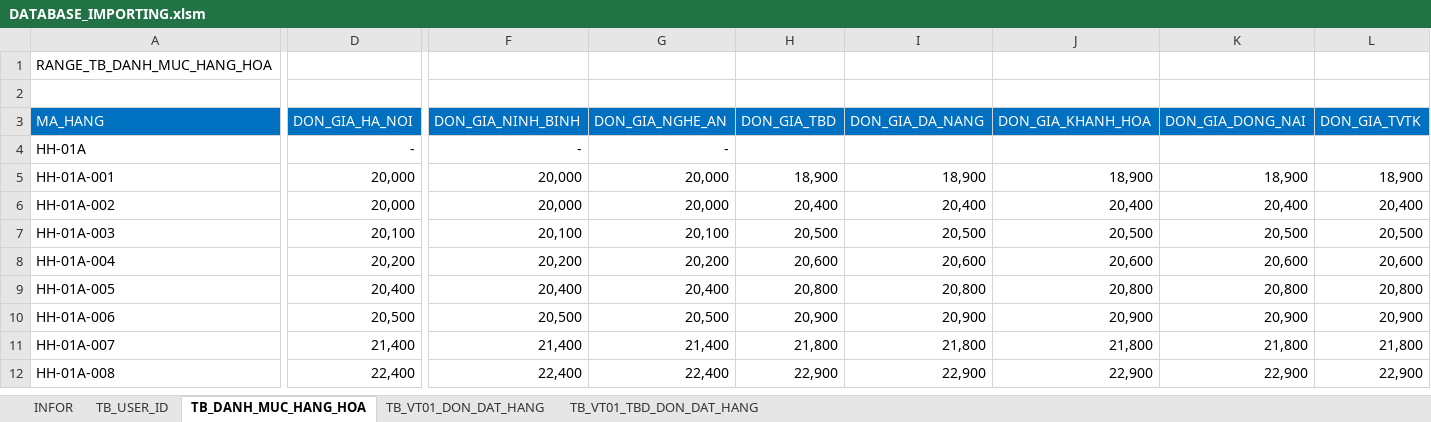
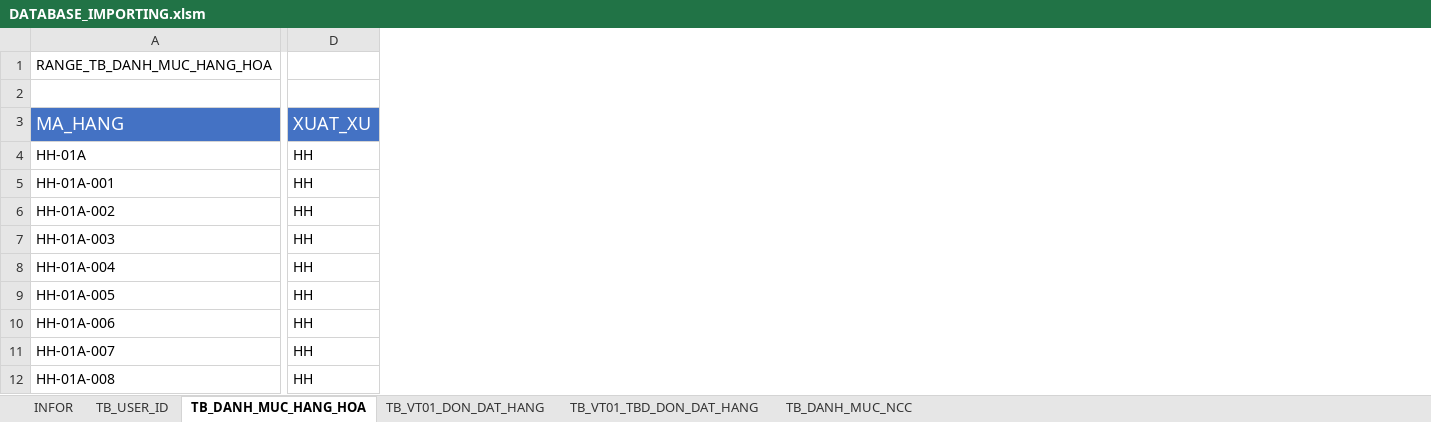
Before and after one commit to NGUYEN-LONG-BS/VBA_MINI_PROJECTS, an Excel workbook: VB03_TA_GROUP_DON_DAT_HANG/DATABASE_IMPORTING.xlsm, sheet TB_DANH_MUC_HANG_HOA, drawn as a sheet; only a part is shown, gaps mark what is left out; values as stored, in another font and other column widths than the file's, no borders; removed rows and columns are numbered as before the commit, all else as after; the diff covers the shown part only; the diff names each change by its address in the sheet, - before the commit and + after, or states it on an @@ line.

```diff
--- a/VB03_TA_GROUP_DON_DAT_HANG/DATABASE_IMPORTING.xlsm (sheet TB_DANH_MUC_HANG_HOA)
+++ b/VB03_TA_GROUP_DON_DAT_HANG/DATABASE_IMPORTING.xlsm (sheet TB_DANH_MUC_HANG_HOA)
+sheet tab: TB_DANH_MUC_NCC
-column D (DON_GIA_HA_NOI), rows 4-12: - | 20,000 | 20,000 | 20,100 | 20,200 | 20,400 | 20,500 | 21,400 | 22,400
+column D (XUAT_XU), rows 4-12: all HH
-column F (DON_GIA_NINH_BINH), rows 4-12: - | 20,000 | 20,000 | 20,100 | 20,200 | 20,400 | 20,500 | 21,400 | 22,400
-column G (DON_GIA_NGHE_AN), rows 4-12: - | 20,000 | 20,000 | 20,100 | 20,200 | 20,400 | 20,500 | 21,400 | 22,400
-column H (DON_GIA_TBD), rows 5-12: 18,900 | 20,400 | 20,500 | 20,600 | 20,800 | 20,900 | 21,800 | 22,900
-column I (DON_GIA_DA_NANG), rows 5-12: 18,900 | 20,400 | 20,500 | 20,600 | 20,800 | 20,900 | 21,800 | 22,900
-column J (DON_GIA_KHANH_HOA), rows 5-12: 18,900 | 20,400 | 20,500 | 20,600 | 20,800 | 20,900 | 21,800 | 22,900
-column K (DON_GIA_DONG_NAI), rows 5-12: 18,900 | 20,400 | 20,500 | 20,600 | 20,800 | 20,900 | 21,800 | 22,900
-column L (DON_GIA_TVTK), rows 5-12: 18,900 | 20,400 | 20,500 | 20,600 | 20,800 | 20,900 | 21,800 | 22,900
-A3 fill: #0070C0
+A3 fill: #4472C4, text size: larger
```
Also changed, not shown: 1 added column, 2 removed columns, 1 edited cell and cell formats elsewhere in this sheet, VB03_TA_GROUP_DON_DAT_HANG/SQL_QUERIES.xlsx.
